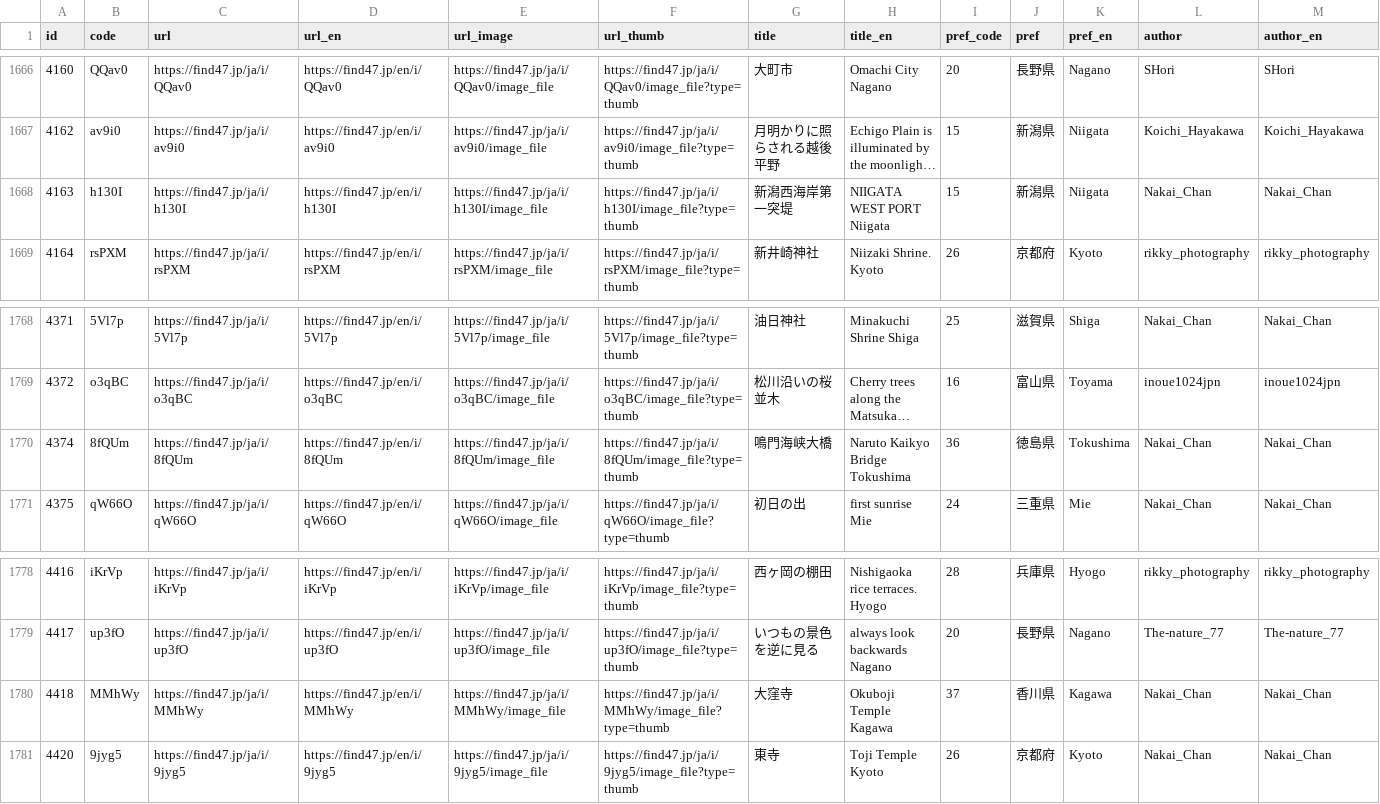
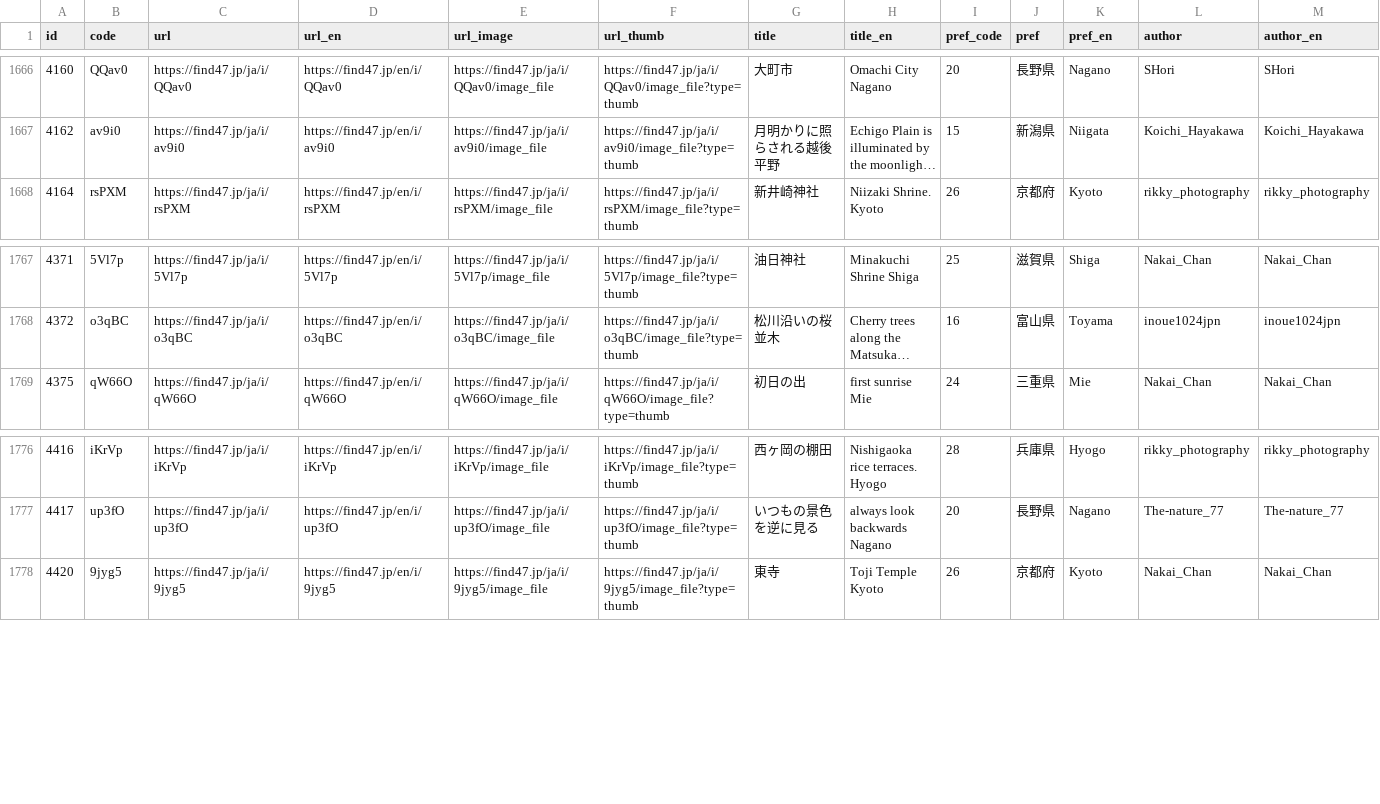
Before and after one commit to code4fukui/find47, a CSV file: find47images.csv, drawn as a sheet; only a part is shown, gaps mark what is left out; long unchanged cells end in …; rows hold the shown columns only; the diff names each change by its address in the sheet, - before the commit and + after, or states it on an @@ line.

Commit message:
update data

```diff
--- a/find47images.csv
+++ b/find47images.csv
-row 1668: 4163 | h130I | https://find47.jp/ja/i/h130I | https://find47.jp/en/i/h130I | https://find47.jp/ja/i/h130I/image_file | https://find47.jp/ja/i/h130I/image_file?type=thumb | 新潟西海岸第一突堤 | NIIGATA WEST PORT Niigata | 15 | 新潟県 | Niigata | Nakai_Chan | Nakai_Chan
-row 1770: 4374 | 8fQUm | https://find47.jp/ja/i/8fQUm | https://find47.jp/en/i/8fQUm | https://find47.jp/ja/i/8fQUm/image_file | https://find47.jp/ja/i/8fQUm/image_file?type=thumb | 鳴門海峡大橋 | Naruto Kaikyo Bridge Tokushima | 36 | 徳島県 | Tokushima | Nakai_Chan | Nakai_Chan
-row 1780: 4418 | MMhWy | https://find47.jp/ja/i/MMhWy | https://find47.jp/en/i/MMhWy | https://find47.jp/ja/i/MMhWy/image_file | https://find47.jp/ja/i/MMhWy/image_file?type=thumb | 大窪寺 | Okuboji Temple Kagawa | 37 | 香川県 | Kagawa | Nakai_Chan | Nakai_Chan
```
Also changed, not shown: find47images_c.csv, 3 other files.
